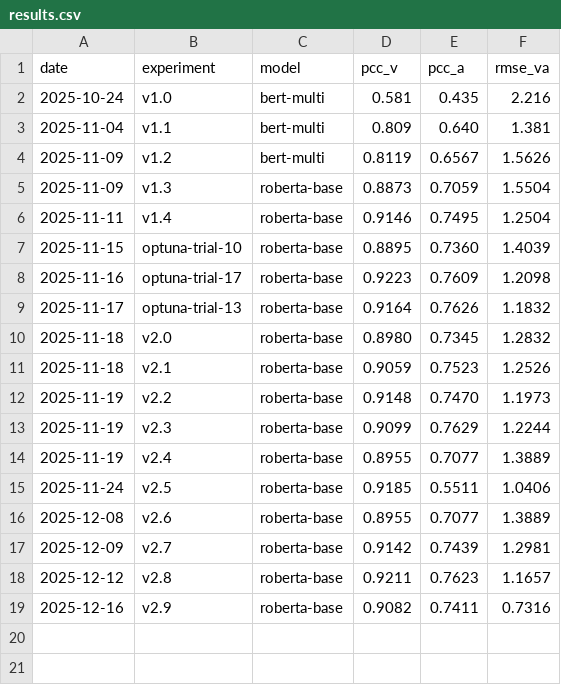
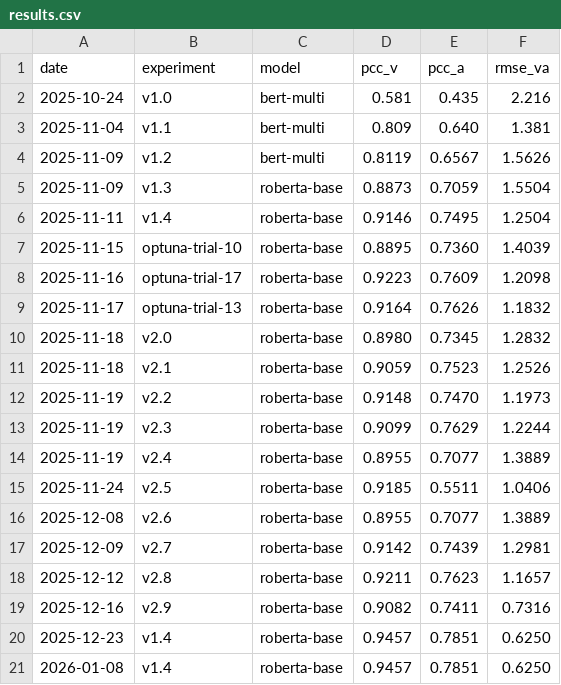
Before and after one commit to denislaschenko/HCC_dimABSA, a CSV file: outputs/subtask_1/logs/results.csv, drawn as a sheet.

```diff
--- a/outputs/subtask_1/logs/results.csv
+++ b/outputs/subtask_1/logs/results.csv
@@ -19 +19,3 @@ date,experiment,model,pcc_v,pcc_a,rmse_va
 2025-12-16,v2.9,roberta-base,0.9082,0.7411,0.7316
+2025-12-23,v1.4,roberta-base,0.9457,0.7851,0.6250
+2026-01-08,v1.4,roberta-base,0.9457,0.7851,0.6250
```
Also changed, not shown: 5 other files.
